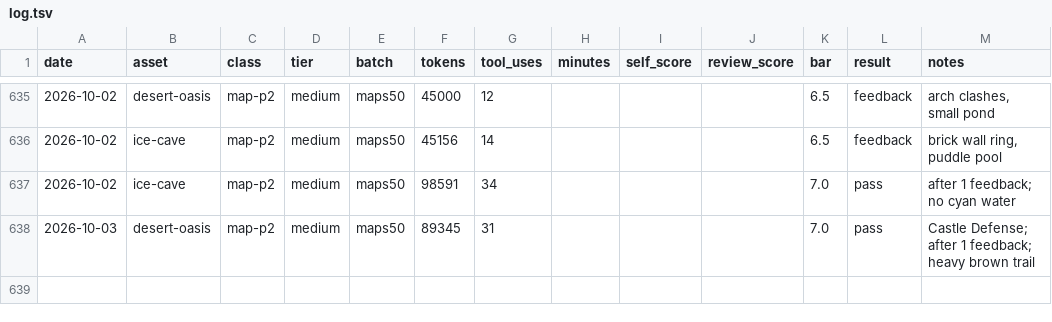
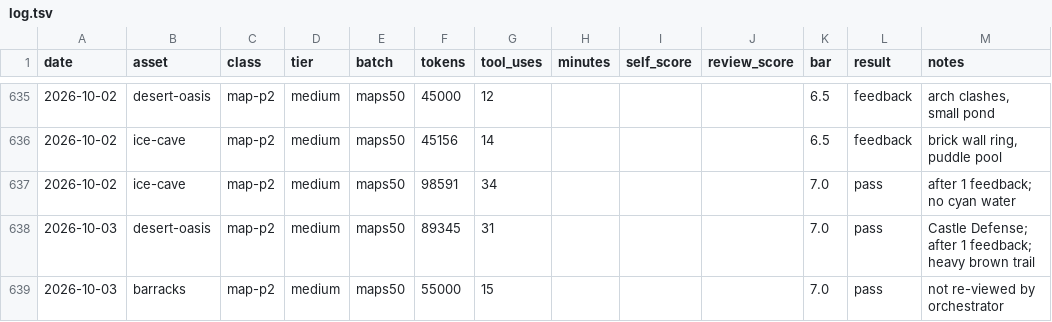
Before and after one commit to bodangren/advantage-forge, a TSV file: bench/sonnet/log.tsv, drawn as a sheet; only a part is shown, gaps mark what is left out; the diff names each change by its address in the sheet, - before the commit and + after, or states it on an @@ line.

```diff
--- a/bench/sonnet/log.tsv
+++ b/bench/sonnet/log.tsv
+row 639: 2026-10-03 | barracks | map-p2 | medium | maps50 | 55000 | 15 |  |  |  | 7.0 | pass | not re-viewed by orchestrator
```
Also changed, not shown: 5 other files.
